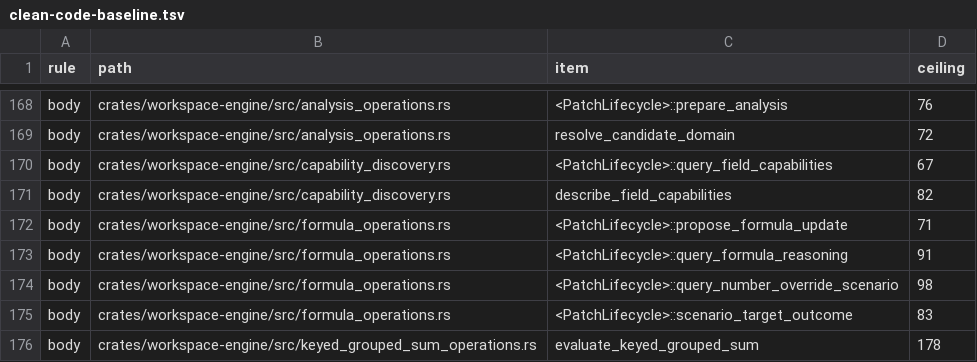
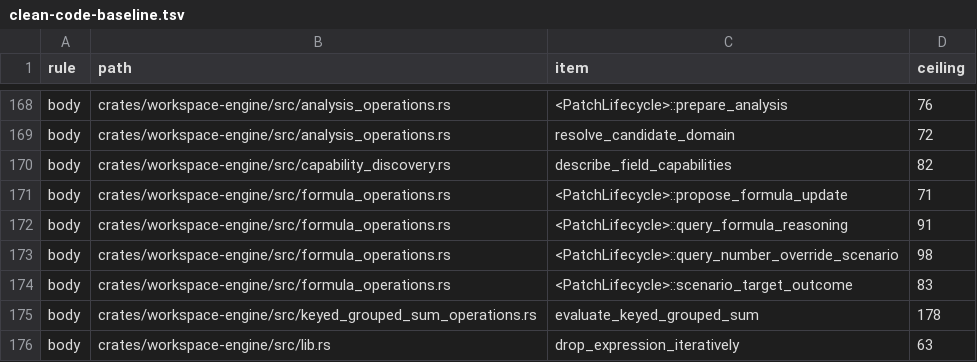
Before and after one commit to nurockplayer/tachiko-work, a TSV file: scripts/clean-code-baseline.tsv, drawn as a sheet; only a part is shown, gaps mark what is left out; the shorter side is filled out with more unchanged rows.

Commit message:
Extract field capability disclosure requirements (#1029)

```diff
--- a/scripts/clean-code-baseline.tsv
+++ b/scripts/clean-code-baseline.tsv
@@ -169,3 +169,2 @@ body	crates/workspace-engine/src/analysis_operations.rs	<PatchLifecycle>::prepar
 body	crates/workspace-engine/src/analysis_operations.rs	resolve_candidate_domain	72
-body	crates/workspace-engine/src/capability_discovery.rs	<PatchLifecycle>::query_field_capabilities	67
 body	crates/workspace-engine/src/capability_discovery.rs	describe_field_capabilities	82
```
Also changed, not shown: 1 other file.
